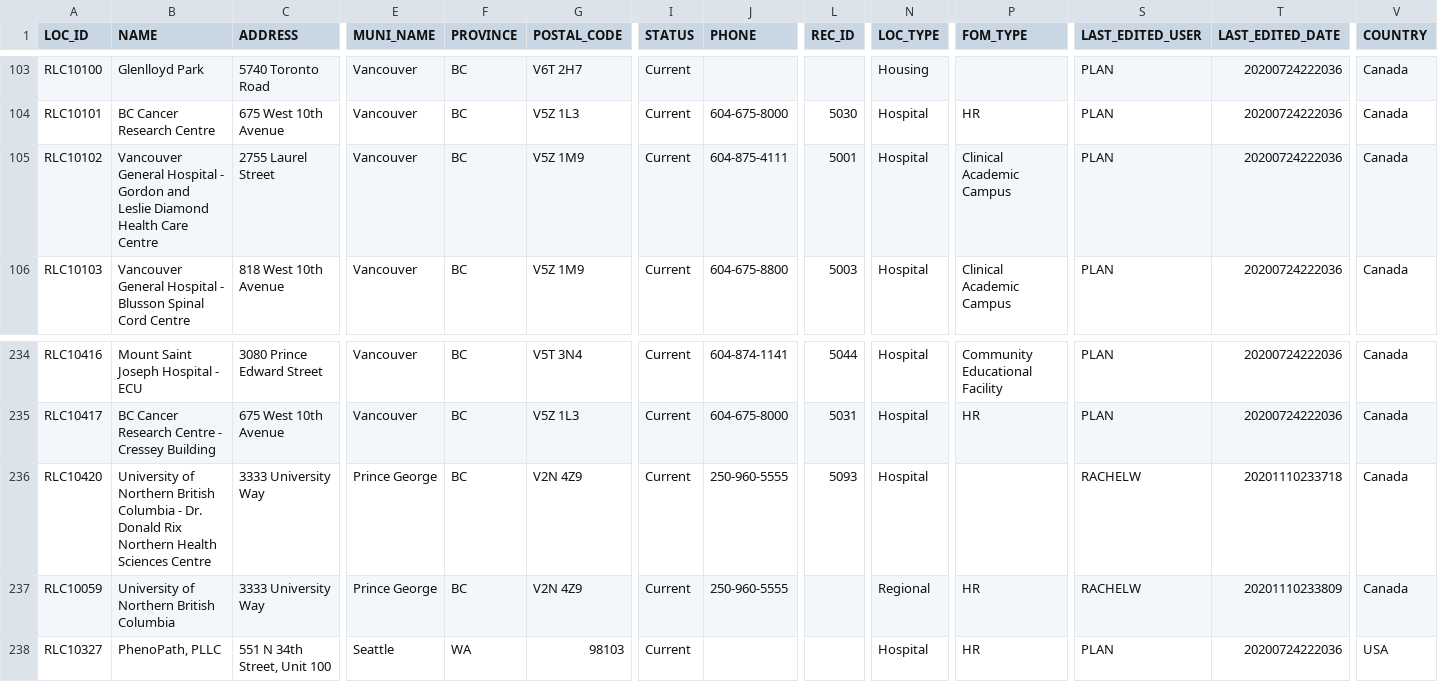
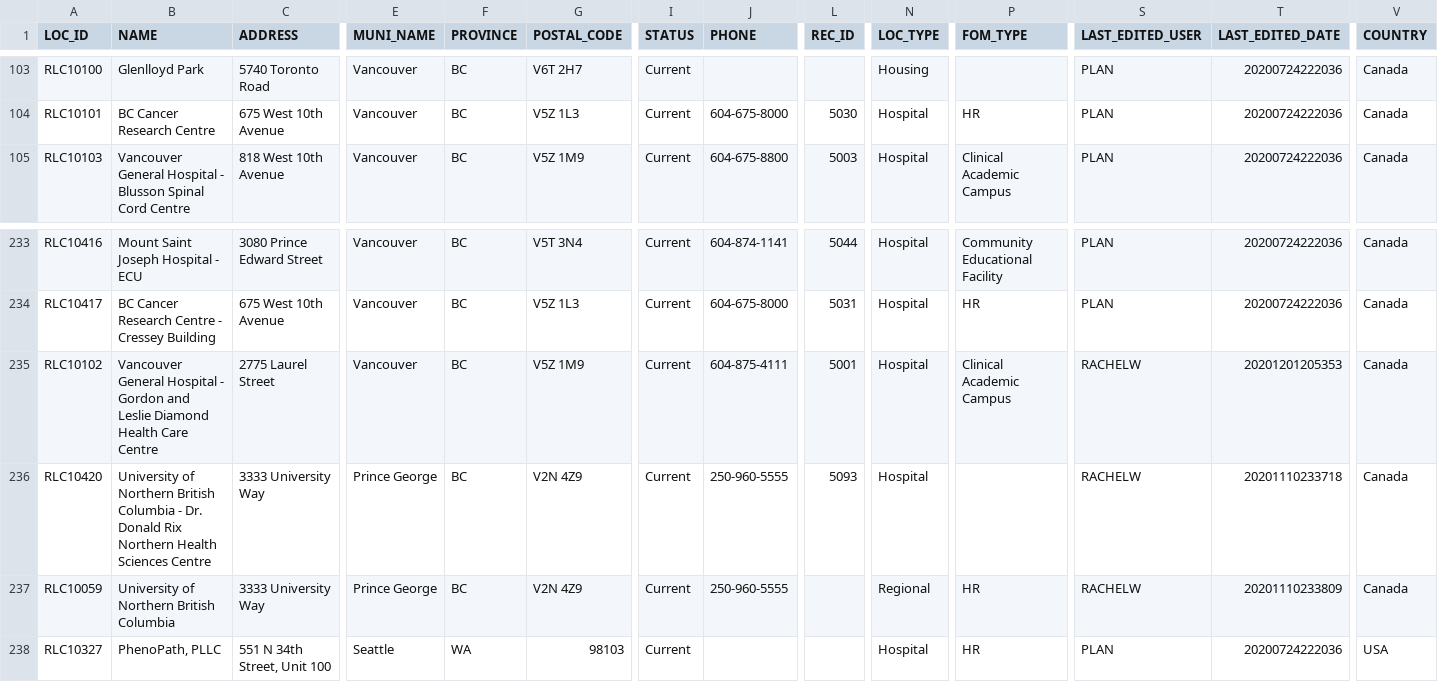
Before and after one commit to UBCGeodata/ubc-geospatial-opendata, a CSV file: off-campus/locations/csv/ubc_regional_locations.csv, drawn as a sheet; only a part is shown, gaps mark what is left out; removed rows and columns are numbered as before the commit, all else as after; rows hold the shown columns only; the diff names each change by its address in the sheet, - before the commit and + after, or states it on an @@ line.

```diff
--- a/off-campus/locations/csv/ubc_regional_locations.csv
+++ b/off-campus/locations/csv/ubc_regional_locations.csv
-row 105: RLC10102 | Vancouver General Hospital - Gordon and Leslie Diamond Health Care Centre | 2755 Laurel Street | Vancouver | BC | V5Z 1M9 | Current | 604-875-4111 | 5001 | Hospital | Clinical Academic Campus | PLAN | 20200724222036 | Canada
+row 235: RLC10102 | Vancouver General Hospital - Gordon and Leslie Diamond Health Care Centre | 2775 Laurel Street | Vancouver | BC | V5Z 1M9 | Current | 604-875-4111 | 5001 | Hospital | Clinical Academic Campus | RACHELW | 20201201205353 | Canada
```
Also changed, not shown: 1 other file.
